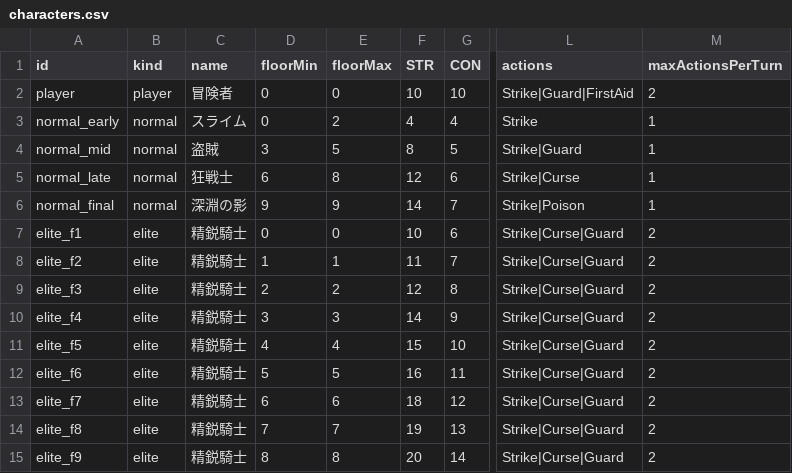
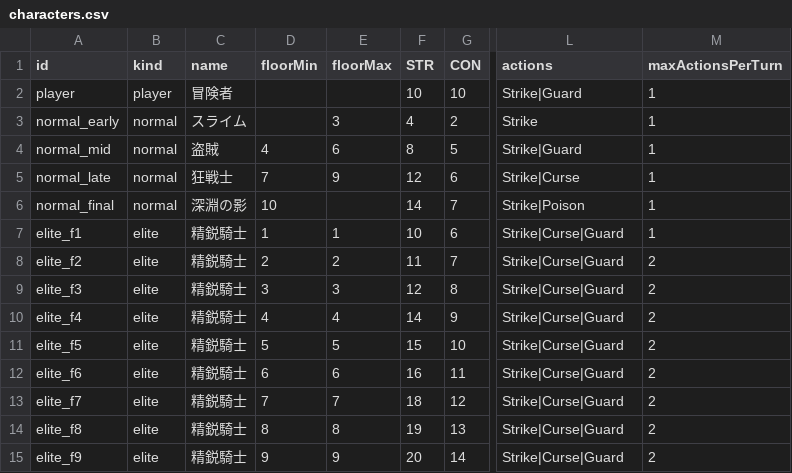
Before and after one commit to TTanakaTT/my-logue, a CSV file: src/lib/data/consts/characters.csv, drawn as a sheet; only a part is shown, gaps mark what is left out; the diff covers the shown part only; the diff names each change by its address in the sheet, - before the commit and + after, or states it on an @@ line.

Commit message:
feat: add floorMin and floorMax to rewards and characters, update enemy selection logic and reward retrieval

```diff
--- a/src/lib/data/consts/characters.csv
+++ b/src/lib/data/consts/characters.csv
-D2:D3 (floorMin): 0
+D2:D3 (floorMin): (empty)
-E2 (floorMax): 0
+E2 (floorMax): (empty)
-L2 (actions): Strike|Guard|FirstAid
+L2 (actions): Strike|Guard
-M2 (maxActionsPerTurn): 2
+M2 (maxActionsPerTurn): 1
-E3 (floorMax): 2
+E3 (floorMax): 3
-G3 (CON): 4
+G3 (CON): 2
-D4 (floorMin): 3
+D4 (floorMin): 4
-E4 (floorMax): 5
+E4 (floorMax): 6
-D5 (floorMin): 6
+D5 (floorMin): 7
-E5 (floorMax): 8
+E5 (floorMax): 9
-D6 (floorMin): 9
+D6 (floorMin): 10
-E6 (floorMax): 9
+E6 (floorMax): (empty)
-D7 (floorMin): 0
+D7 (floorMin): 1
-E7 (floorMax): 0
+E7 (floorMax): 1
-M7 (maxActionsPerTurn): 2
+M7 (maxActionsPerTurn): 1
-D8 (floorMin): 1
+D8 (floorMin): 2
-E8 (floorMax): 1
+E8 (floorMax): 2
-D9 (floorMin): 2
+D9 (floorMin): 3
-E9 (floorMax): 2
+E9 (floorMax): 3
-D10 (floorMin): 3
+D10 (floorMin): 4
-E10 (floorMax): 3
+E10 (floorMax): 4
-D11 (floorMin): 4
+D11 (floorMin): 5
-E11 (floorMax): 4
+E11 (floorMax): 5
-D12 (floorMin): 5
+D12 (floorMin): 6
-E12 (floorMax): 5
+E12 (floorMax): 6
-D13 (floorMin): 6
+D13 (floorMin): 7
-E13 (floorMax): 6
+E13 (floorMax): 7
-D14 (floorMin): 7
+D14 (floorMin): 8
-E14 (floorMax): 7
+E14 (floorMax): 8
-D15 (floorMin): 8
+D15 (floorMin): 9
-E15 (floorMax): 8
+E15 (floorMax): 9
```
Also changed, not shown: 11 edited cells elsewhere in this file, src/lib/data/consts/reward_detail.csv, src/lib/data/consts/rewards.csv, 5 other files.
